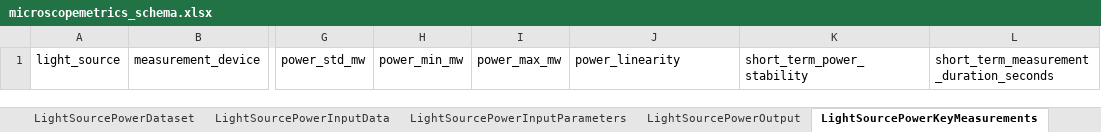
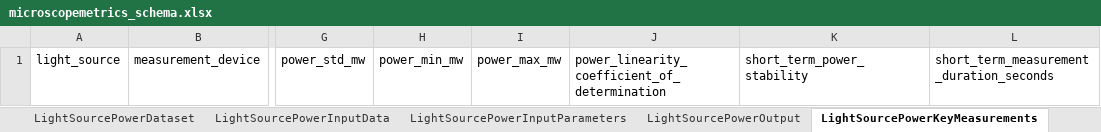
Before and after one commit to juliomateoslangerak/microscopemetrics-schema, an Excel workbook: project/excel/microscopemetrics_schema.xlsx, sheet LightSourcePowerKeyMeasurements, drawn as a sheet; only a part is shown, gaps mark what is left out; values as stored, in another font and other column widths than the file's, no borders; the diff names each change by its address in the sheet, - before the commit and + after, or states it on an @@ line.

Commit message:
renamed power_linearity to power_linearity_coefficient_of_determination

```diff
--- a/project/excel/microscopemetrics_schema.xlsx (sheet LightSourcePowerKeyMeasurements)
+++ b/project/excel/microscopemetrics_schema.xlsx (sheet LightSourcePowerKeyMeasurements)
-J1: power_linearity
+J1: power_linearity_coefficient_of_determination
```
Also changed, not shown: 13 other files.
